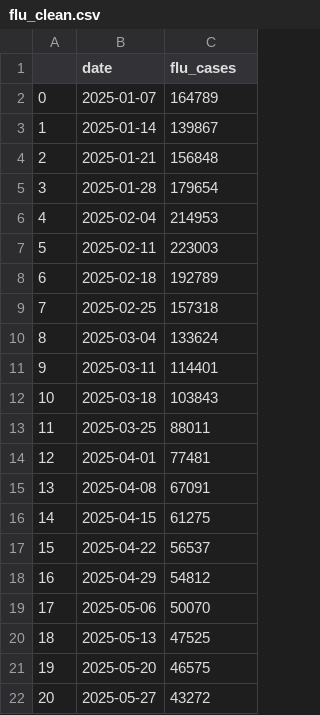
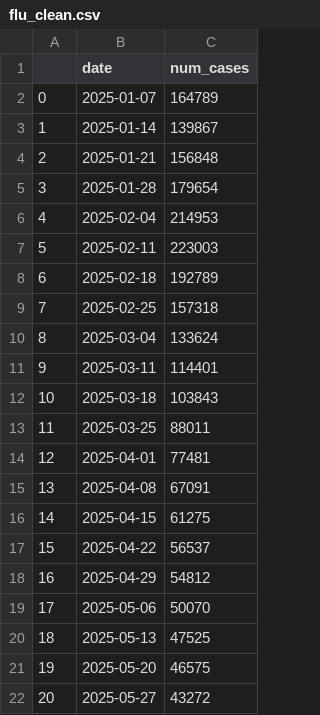
Before and after one commit to ngandlau/hackathon-dc-aegis, a CSV file: data/flu_clean.csv, drawn as a sheet.

```diff
--- a/data/flu_clean.csv
+++ b/data/flu_clean.csv
@@ -1,2 +1,2 @@
-,date,flu_cases
+,date,num_cases
 0,2025-01-07,164789
```
Also changed, not shown: data/flu_social_media_15k.csv, data/measles.csv, 8 other files.
